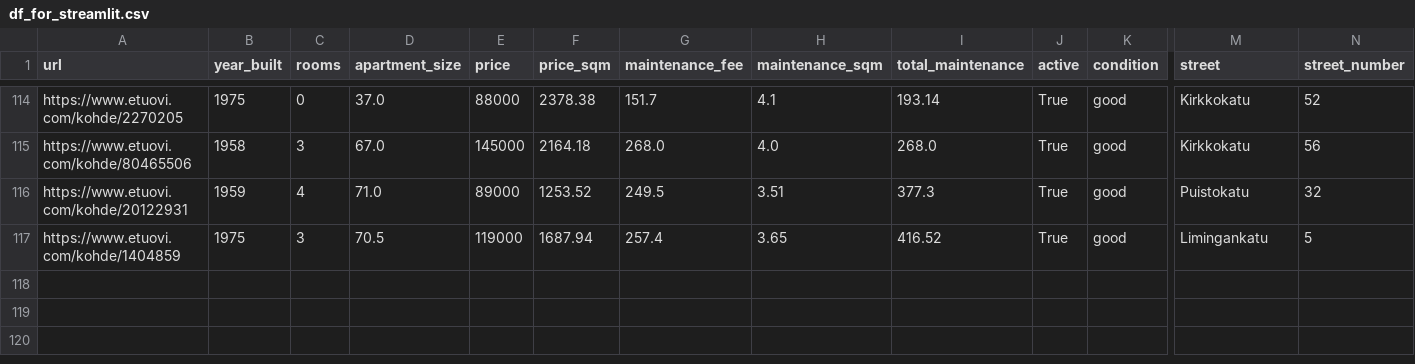
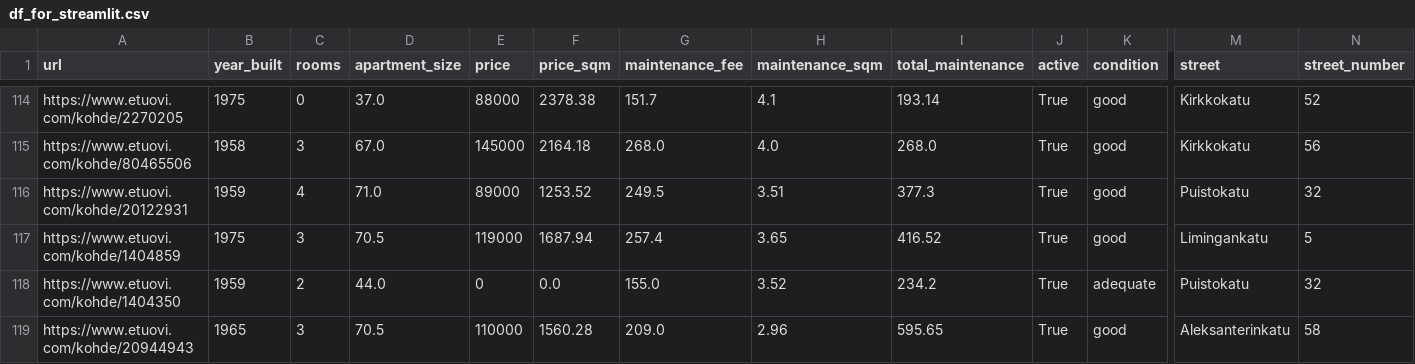
Before and after one commit to setuukka/etuovi, a CSV file: df_for_streamlit.csv, drawn as a sheet; only a part is shown, gaps mark what is left out; rows hold the shown columns only; the diff names each change by its address in the sheet, - before the commit and + after, or states it on an @@ line.

Commit message:
Nightly update Mon Nov 10 05:00:02 AM EET 2025

```diff
--- a/df_for_streamlit.csv
+++ b/df_for_streamlit.csv
+row 118: https://www.etuovi.com/kohde/1404350 | 1959 | 2 | 44.0 | 0 | 0.0 | 155.0 | 3.52 | 234.2 | True | adequate | Puistokatu | 32
+row 119: https://www.etuovi.com/kohde/20944943 | 1965 | 3 | 70.5 | 110000 | 1560.28 | 209.0 | 2.96 | 595.65 | True | good | Aleksanterinkatu | 58
```
